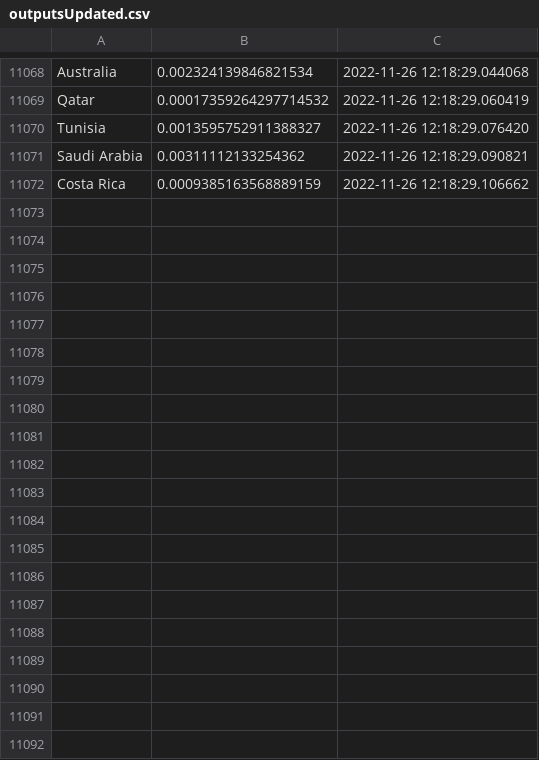
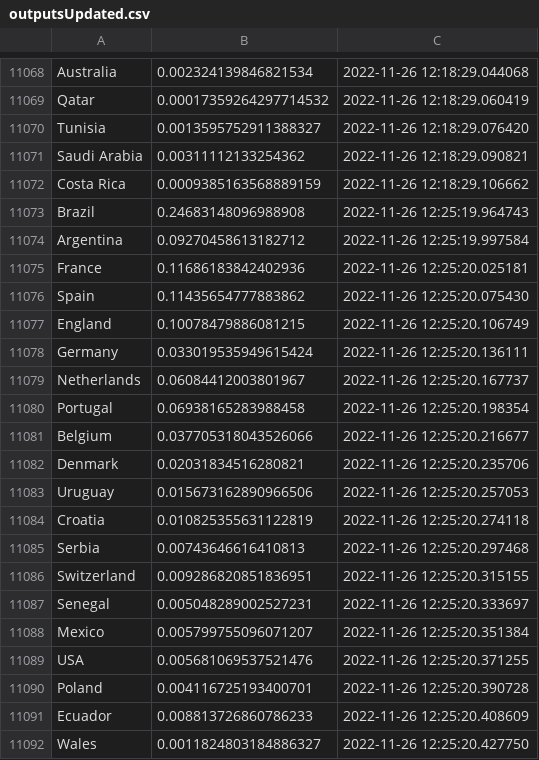
Before and after one commit to ajhillman-ddj/003-world_cup_odds, a CSV file: outputsUpdated.csv, drawn as a sheet; only a part is shown, gaps mark what is left out; the diff covers the shown part only.

```diff
--- a/outputsUpdated.csv
+++ b/outputsUpdated.csv
@@ -11072 +11072,21 @@ Saudi Arabia,0.00311112133254362,2022-11-26 12:18:29.090821
 Costa Rica,0.0009385163568889159,2022-11-26 12:18:29.106662
+Brazil,0.24683148096988908,2022-11-26 12:25:19.964743
+Argentina,0.09270458613182712,2022-11-26 12:25:19.997584
+France,0.11686183842402936,2022-11-26 12:25:20.025181
+Spain,0.11435654777883862,2022-11-26 12:25:20.075430
+England,0.10078479886081215,2022-11-26 12:25:20.106749
+Germany,0.033019535949615424,2022-11-26 12:25:20.136111
+Netherlands,0.06084412003801967,2022-11-26 12:25:20.167737
+Portugal,0.06938165283988458,2022-11-26 12:25:20.198354
+Belgium,0.037705318043526066,2022-11-26 12:25:20.216677
+Denmark,0.02031834516280821,2022-11-26 12:25:20.235706
+Uruguay,0.015673162890966506,2022-11-26 12:25:20.257053
+Croatia,0.010825355631122819,2022-11-26 12:25:20.274118
+Serbia,0.00743646616410813,2022-11-26 12:25:20.297468
+Switzerland,0.009286820851836951,2022-11-26 12:25:20.315155
+Senegal,0.005048289002527231,2022-11-26 12:25:20.333697
+Mexico,0.005799755096071207,2022-11-26 12:25:20.351384
+USA,0.005681069537521476,2022-11-26 12:25:20.371255
+Poland,0.004116725193400701,2022-11-26 12:25:20.390728
+Ecuador,0.008813726860786233,2022-11-26 12:25:20.408609
+Wales,0.0011824803184886327,2022-11-26 12:25:20.427750
```
Also changed, not shown: 12 added rows elsewhere in this file.
